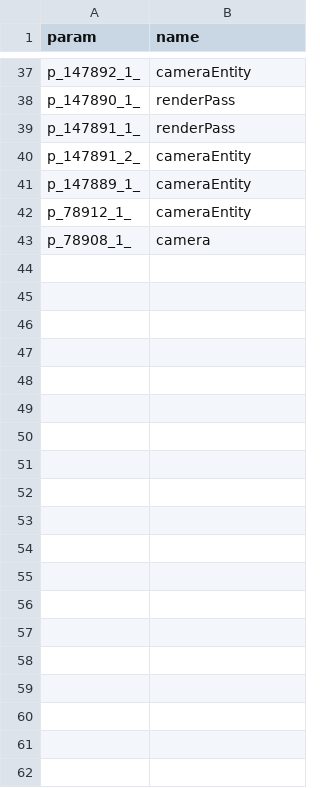
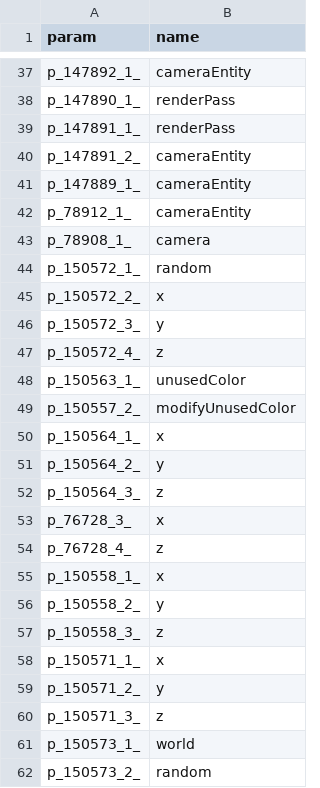
Before and after one commit to LegacyModdingMC/ExtraMappings, a CSV file: params.csv, drawn as a sheet; only a part is shown, gaps mark what is left out; the diff covers the shown part only.

Commit message:
Map some world gen stuff

```diff
--- a/params.csv
+++ b/params.csv
@@ -43 +43,20 @@ p_78912_1_,cameraEntity
 p_78908_1_,camera
+p_150572_1_,random
+p_150572_2_,x
+p_150572_3_,y
+p_150572_4_,z
+p_150563_1_,unusedColor
+p_150557_2_,modifyUnusedColor
+p_150564_1_,x
+p_150564_2_,y
+p_150564_3_,z
+p_76728_3_,x
+p_76728_4_,z
+p_150558_1_,x
+p_150558_2_,y
+p_150558_3_,z
+p_150571_1_,x
+p_150571_2_,y
+p_150571_3_,z
+p_150573_1_,world
+p_150573_2_,random
```
Also changed, not shown: 17 added rows elsewhere in this file.
